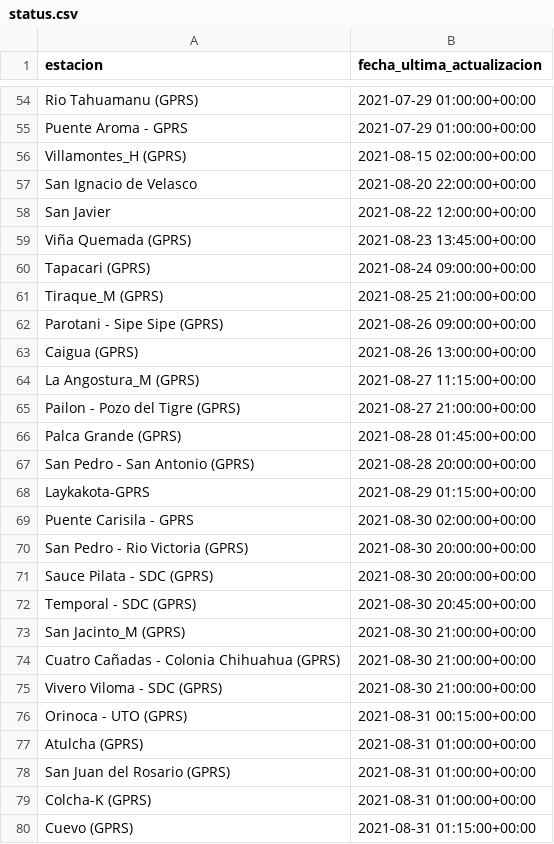
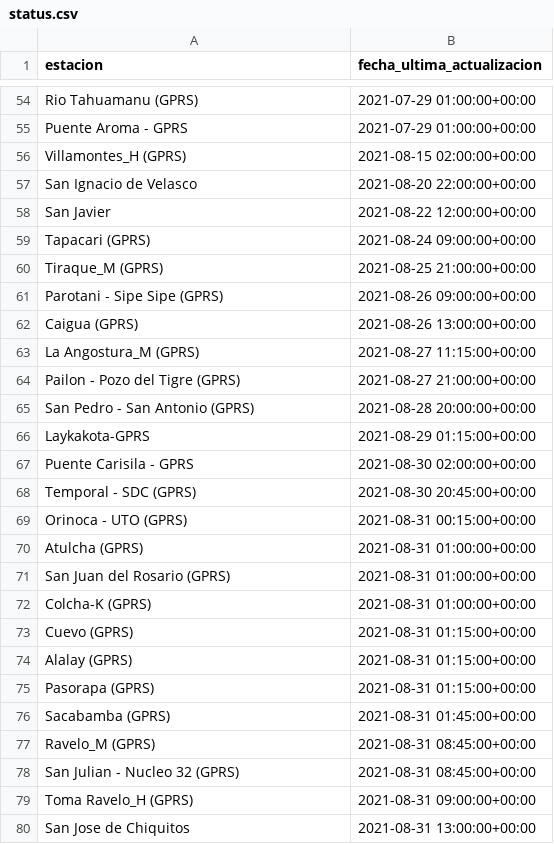
Before and after one commit to pr0nstar/meteorologia-bolivia, a CSV file: status.csv, drawn as a sheet; only a part is shown, gaps mark what is left out; the shorter side is filled out with more unchanged rows; removed rows and columns are numbered as before the commit, all else as after; the diff covers the shown part only; the diff names each change by its address in the sheet, - before the commit and + after, or states it on an @@ line.

```diff
--- a/status.csv
+++ b/status.csv
-row 59: Viña Quemada (GPRS) | 2021-08-23 13:45:00+00:00
-row 66: Palca Grande (GPRS) | 2021-08-28 01:45:00+00:00
-row 70: San Pedro - Rio Victoria (GPRS) | 2021-08-30 20:00:00+00:00
-row 71: Sauce Pilata - SDC (GPRS) | 2021-08-30 20:00:00+00:00
-row 73: San Jacinto_M (GPRS) | 2021-08-30 21:00:00+00:00
-row 74: Cuatro Cañadas - Colonia Chihuahua (GPRS) | 2021-08-30 21:00:00+00:00
-row 75: Vivero Viloma - SDC (GPRS) | 2021-08-30 21:00:00+00:00
```
Also changed, not shown: 45 added rows, 38 removed rows, 2 moved rows and 3 edited cells elsewhere in this file, 2 other files.
